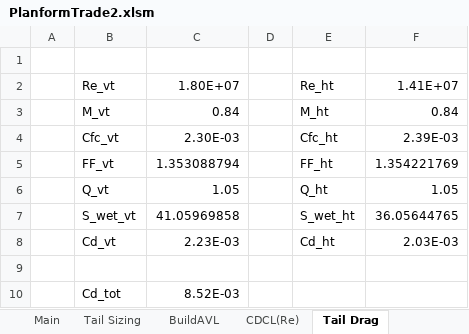
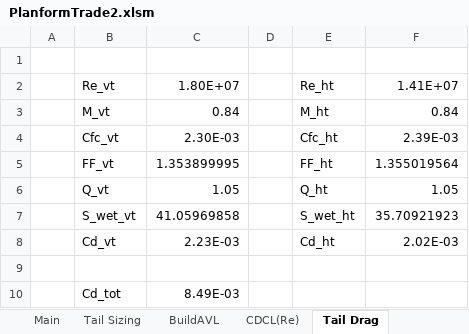
Before and after one commit to WiiHaveFun/NoThaiGrubbin-Repo, an Excel workbook: Aero/PlanformTrade2/PlanformTrade2.xlsm, sheet Tail Drag, drawn as a sheet; values as stored, in another font and other column widths than the file's, no borders; the diff names each change by its address in the sheet, - before the commit and + after, or states it on an @@ line.

```diff
--- a/Aero/PlanformTrade2/PlanformTrade2.xlsm (sheet Tail Drag)
+++ b/Aero/PlanformTrade2/PlanformTrade2.xlsm (sheet Tail Drag)
-C5: 1.353088794
+C5: 1.353899995
-F5: 1.354221769
+F5: 1.355019564
-F7: 36.05644765
+F7: 35.70921923
-F8: 2.03E-03
+F8: 2.02E-03
-C10: 8.52E-03
+C10: 8.49E-03
```
Also changed, not shown: sheet CruiseFS, sheet Main, sheet Tail Sizing, sheet CruiseCDCL, sheet CruiseST, sheet BuildAVL, other sheet tabs, charts or pictures, Aero/PlanformTrade1/Excel/PlanformTrade1.xlsm, 4 other files.
